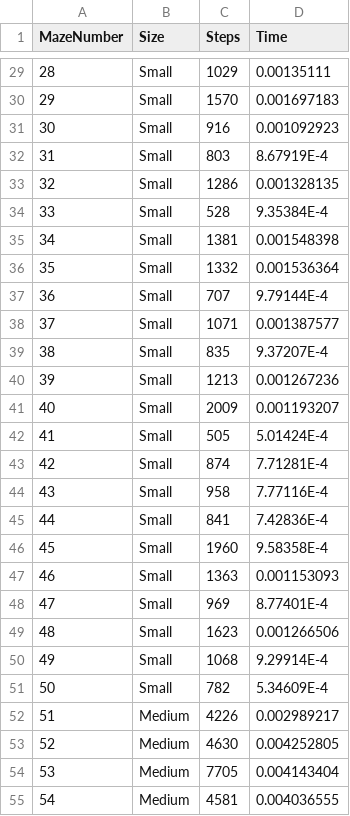
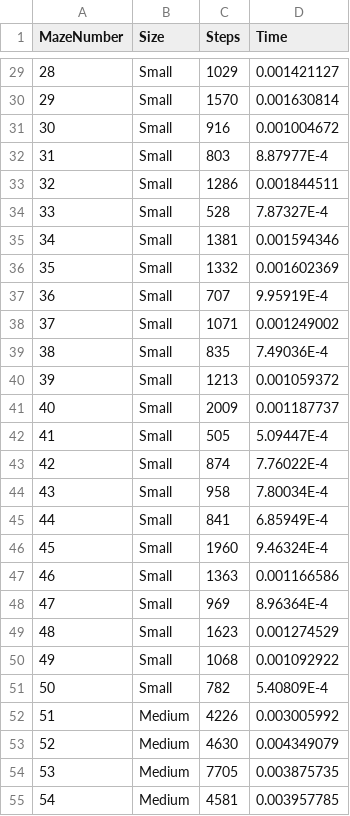
Before and after one commit to tha7556/MazeSolver, a CSV file: leftRunner.csv, drawn as a sheet; only a part is shown, gaps mark what is left out; the diff covers the shown part only.

```diff
--- a/leftRunner.csv
+++ b/leftRunner.csv
@@ -29,27 +29,27 @@ MazeNumber,Size,Steps,Time
-28,Small,1029,0.00135111
-29,Small,1570,0.001697183
-30,Small,916,0.001092923
-31,Small,803,8.67919E-4
-32,Small,1286,0.001328135
-33,Small,528,9.35384E-4
-34,Small,1381,0.001548398
-35,Small,1332,0.001536364
-36,Small,707,9.79144E-4
-37,Small,1071,0.001387577
-38,Small,835,9.37207E-4
-39,Small,1213,0.001267236
-40,Small,2009,0.001193207
-41,Small,505,5.01424E-4
-42,Small,874,7.71281E-4
-43,Small,958,7.77116E-4
-44,Small,841,7.42836E-4
-45,Small,1960,9.58358E-4
-46,Small,1363,0.001153093
-47,Small,969,8.77401E-4
-48,Small,1623,0.001266506
-49,Small,1068,9.29914E-4
-50,Small,782,5.34609E-4
-51,Medium,4226,0.002989217
-52,Medium,4630,0.004252805
-53,Medium,7705,0.004143404
-54,Medium,4581,0.004036555
+28,Small,1029,0.001421127
+29,Small,1570,0.001630814
+30,Small,916,0.001004672
+31,Small,803,8.87977E-4
+32,Small,1286,0.001844511
+33,Small,528,7.87327E-4
+34,Small,1381,0.001594346
+35,Small,1332,0.001602369
+36,Small,707,9.95919E-4
+37,Small,1071,0.001249002
+38,Small,835,7.49036E-4
+39,Small,1213,0.001059372
+40,Small,2009,0.001187737
+41,Small,505,5.09447E-4
+42,Small,874,7.76022E-4
+43,Small,958,7.80034E-4
+44,Small,841,6.85949E-4
+45,Small,1960,9.46324E-4
+46,Small,1363,0.001166586
+47,Small,969,8.96364E-4
+48,Small,1623,0.001274529
+49,Small,1068,0.001092922
+50,Small,782,5.40809E-4
+51,Medium,4226,0.003005992
+52,Medium,4630,0.004349079
+53,Medium,7705,0.003875735
+54,Medium,4581,0.003957785
```
Also changed, not shown: 123 edited cells elsewhere in this file, JoRunner.csv, distanceRunner.csv, 5 other files.
